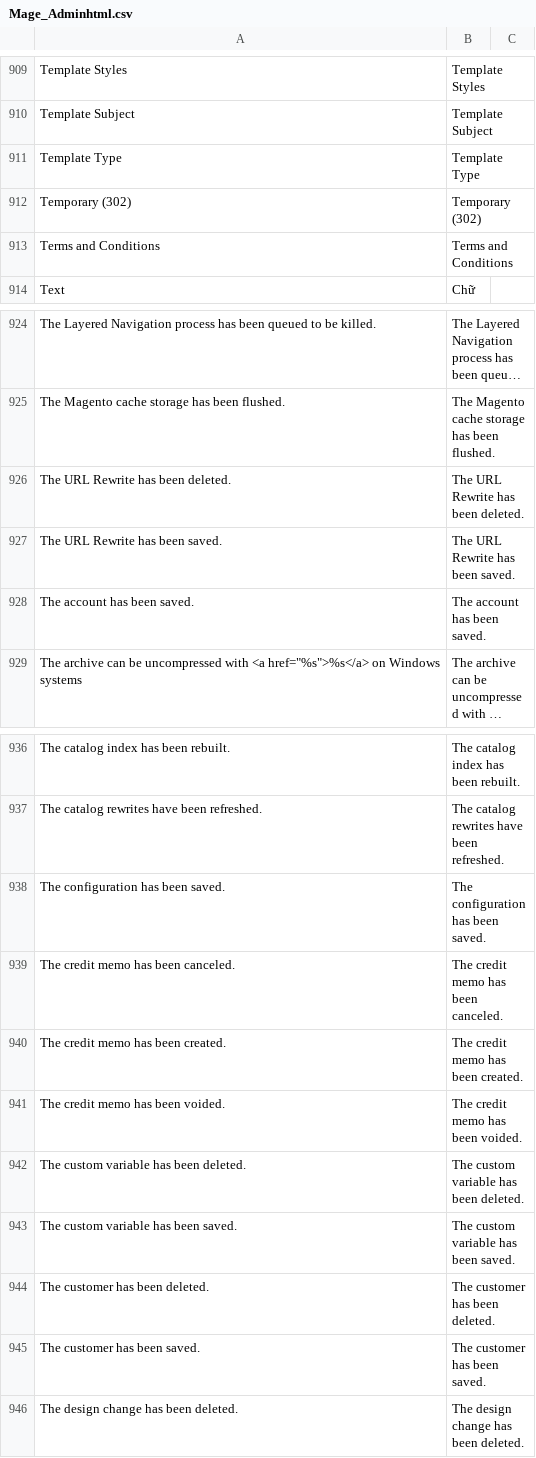
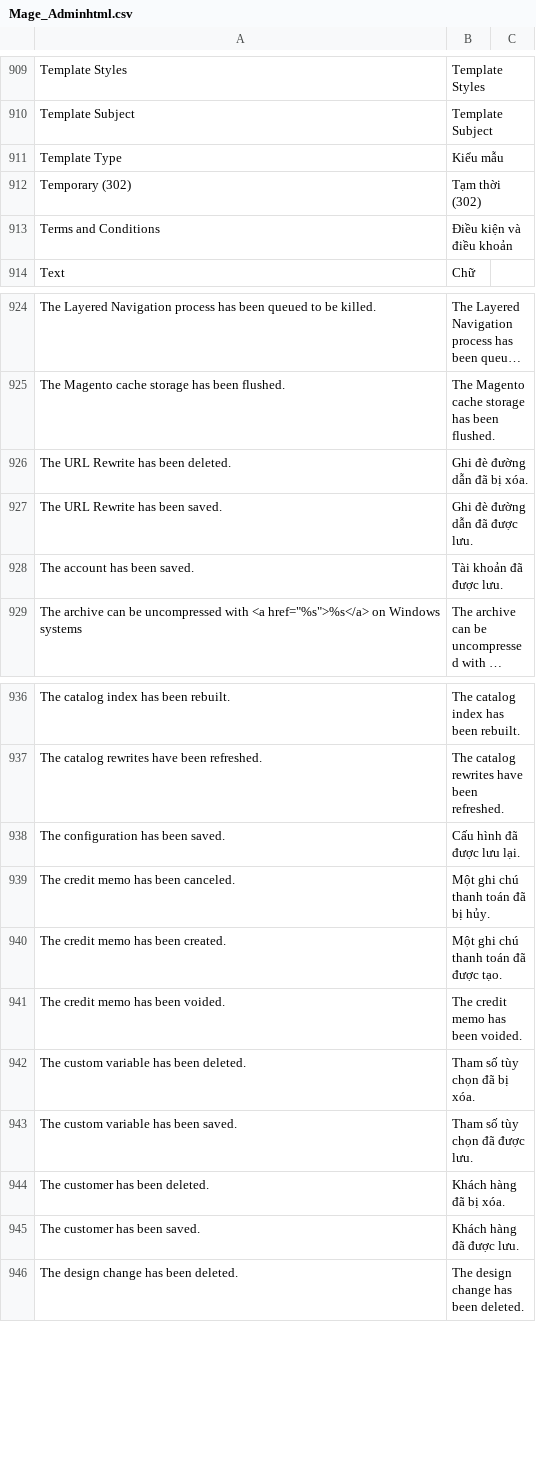
Before and after one commit to vanduc1102/viet-hoa-magento, a CSV file: vi_VN/Mage_Adminhtml.csv, drawn as a sheet; only a part is shown, gaps mark what is left out; long unchanged cells end in …; the diff names each change by its address in the sheet, - before the commit and + after, or states it on an @@ line.

Commit message:
more words

```diff
--- a/vi_VN/Mage_Adminhtml.csv
+++ b/vi_VN/Mage_Adminhtml.csv
-B911: Template Type
+B911: Kiểu mẫu
-B912: Temporary (302)
+B912: Tạm thời (302)
-B913: Terms and Conditions
+B913: Điều kiện và điều khoản
-B926: The URL Rewrite has been deleted.
+B926: Ghi đè đường dẫn đã bị xóa.
-B927: The URL Rewrite has been saved.
+B927: Ghi đè đường dẫn đã được lưu.
-B928: The account has been saved.
+B928: Tài khoản đã được lưu.
-B938: The configuration has been saved.
+B938: Cấu hình đã được lưu lại.
-B939: The credit memo has been canceled.
+B939: Một ghi chú thanh toán đã bị hủy.
-B940: The credit memo has been created.
+B940: Một ghi chú thanh toán đã được tạo.
-B942: The custom variable has been deleted.
+B942: Tham số tùy chọn đã bị xóa.
-B943: The custom variable has been saved.
+B943: Tham số tùy chọn đã được lưu.
-B944: The customer has been deleted.
+B944: Khách hàng đã bị xóa.
-B945: The customer has been saved.
+B945: Khách hàng đã được lưu.
```
